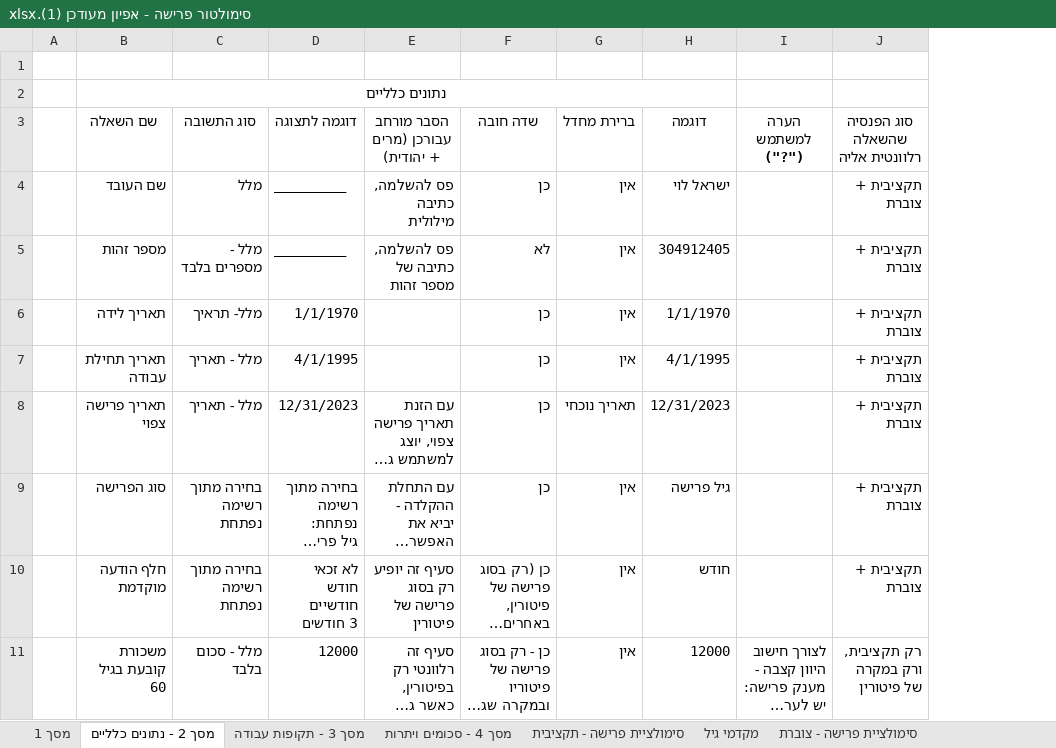
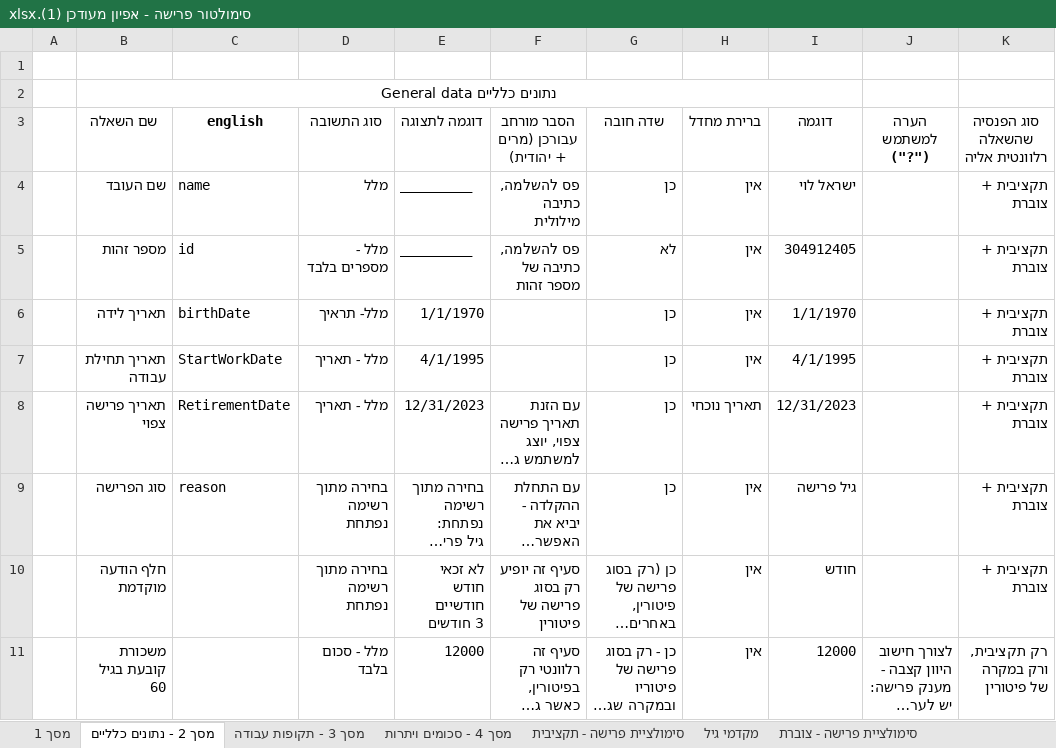
Before and after one commit to miriamYom/RetirementSimulator, an Excel workbook: server/סימולטור פרישה - אפיון מעודכן (1).xlsx, sheet מסך 2 - נתונים כלליים, drawn as a sheet; only a part is shown; long unchanged cells end in …; values as stored, in another font and other column widths than the file's, no borders; the diff names each change by its address in the sheet, - before the commit and + after, or states it on an @@ line.

Commit message:
אקסל מעודכן

```diff
--- a/server/סימולטור פרישה - אפיון מעודכן (1).xlsx (sheet מסך 2 - נתונים כלליים)
+++ b/server/סימולטור פרישה - אפיון מעודכן (1).xlsx (sheet מסך 2 - נתונים כלליים)
+column C (english), rows 4-9: name | id | birthDate | StartWorkDate | RetirementDate | reason
-B2 (שם השאלה): נתונים כלליים
+B2 (שם השאלה): נתונים כלליים General data
```
Also changed, not shown: sheet מסך 1, 1 other file.
